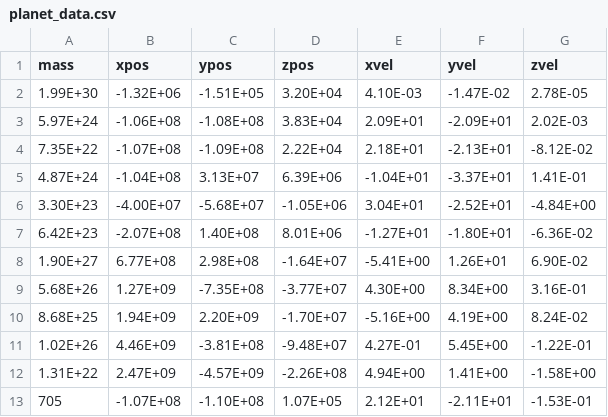
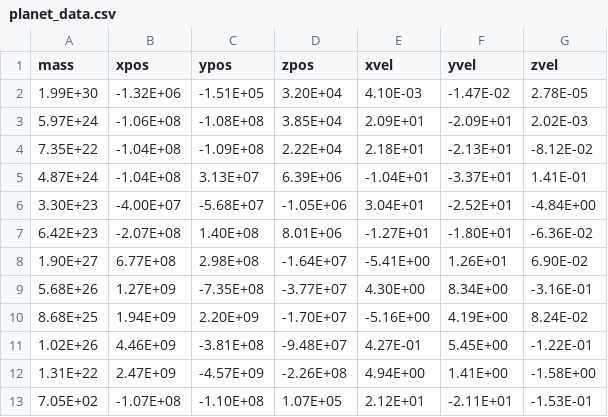
Before and after one commit to Zephyr920/CelestialBodiesProject, a CSV file: planet_data.csv, drawn as a sheet.

```diff
--- a/planet_data.csv
+++ b/planet_data.csv
@@ -2,4 +2,4 @@
 1.99E+30,-1.32E+06,-1.51E+05,3.20E+04,4.10E-03,-1.47E-02,2.78E-05
-5.97E+24,-1.06E+08,-1.08E+08,3.83E+04,2.09E+01,-2.09E+01,2.02E-03
-7.35E+22,-1.07E+08,-1.09E+08,2.22E+04,2.18E+01,-2.13E+01,-8.12E-02
+5.97E+24,-1.06E+08,-1.08E+08,3.85E+04,2.09E+01,-2.09E+01,2.02E-03
+7.35E+22,-1.04E+08,-1.09E+08,2.22E+04,2.18E+01,-2.13E+01,-8.12E-02
 4.87E+24,-1.04E+08,3.13E+07,6.39E+06,-1.04E+01,-3.37E+01,1.41E-01
@@ -8,3 +8,3 @@
 1.90E+27,6.77E+08,2.98E+08,-1.64E+07,-5.41E+00,1.26E+01,6.90E-02
-5.68E+26,1.27E+09,-7.35E+08,-3.77E+07,4.30E+00,8.34E+00,3.16E-01
+5.68E+26,1.27E+09,-7.35E+08,-3.77E+07,4.30E+00,8.34E+00,-3.16E-01
 8.68E+25,1.94E+09,2.20E+09,-1.70E+07,-5.16E+00,4.19E+00,8.24E-02
@@ -12,2 +12,2 @@
 1.31E+22,2.47E+09,-4.57E+09,-2.26E+08,4.94E+00,1.41E+00,-1.58E+00
-705,-1.07E+08,-1.10E+08,1.07E+05,2.12E+01,-2.11E+01,-1.53E-01
+7.05E+02,-1.07E+08,-1.10E+08,1.07E+05,2.12E+01,-2.11E+01,-1.53E-01
```
Also changed, not shown: 5 other files.
